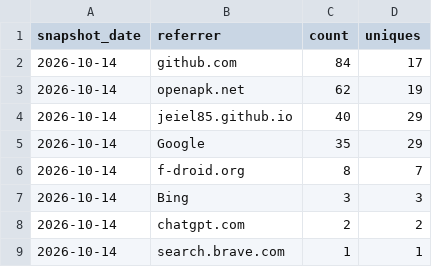
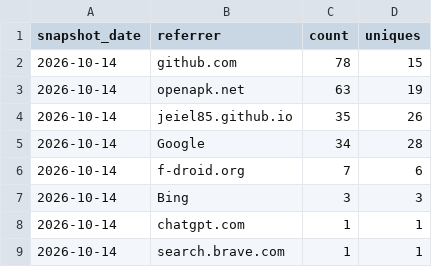
Before and after one commit to jeiel85/markleaf-android, a CSV file: referrers.csv, drawn as a sheet.

```diff
--- a/referrers.csv
+++ b/referrers.csv
@@ -1,9 +1,9 @@
 snapshot_date,referrer,count,uniques
-2026-10-14,github.com,84,17
-2026-10-14,openapk.net,62,19
-2026-10-14,jeiel85.github.io,40,29
-2026-10-14,Google,35,29
-2026-10-14,f-droid.org,8,7
+2026-10-14,github.com,78,15
+2026-10-14,openapk.net,63,19
+2026-10-14,jeiel85.github.io,35,26
+2026-10-14,Google,34,28
+2026-10-14,f-droid.org,7,6
 2026-10-14,Bing,3,3
-2026-10-14,chatgpt.com,2,2
+2026-10-14,chatgpt.com,1,1
 2026-10-14,search.brave.com,1,1
```
Also changed, not shown: clones.csv, paths.csv, 2 other files.
